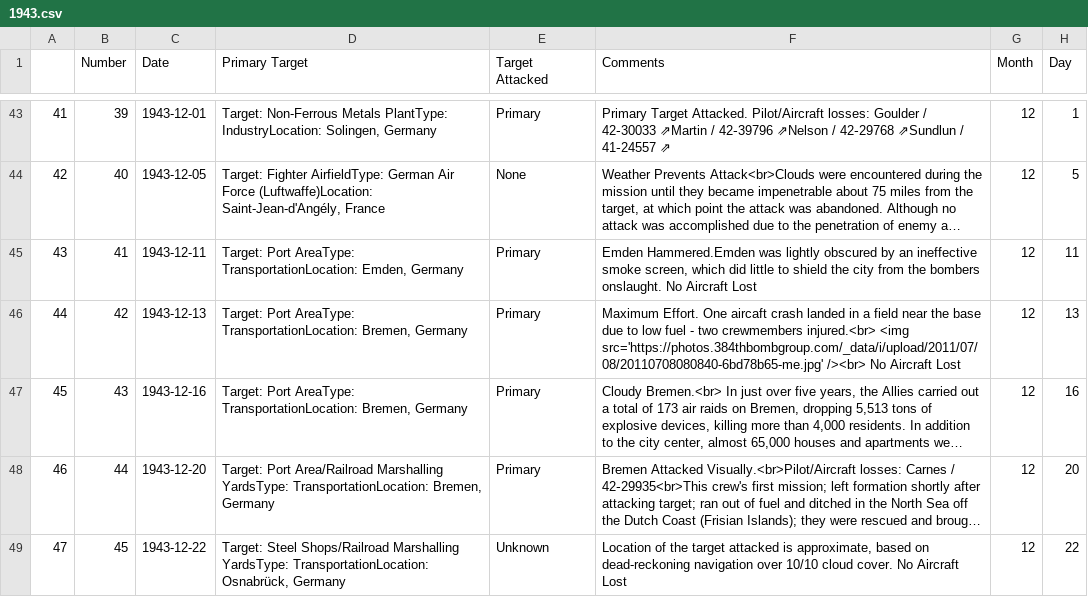
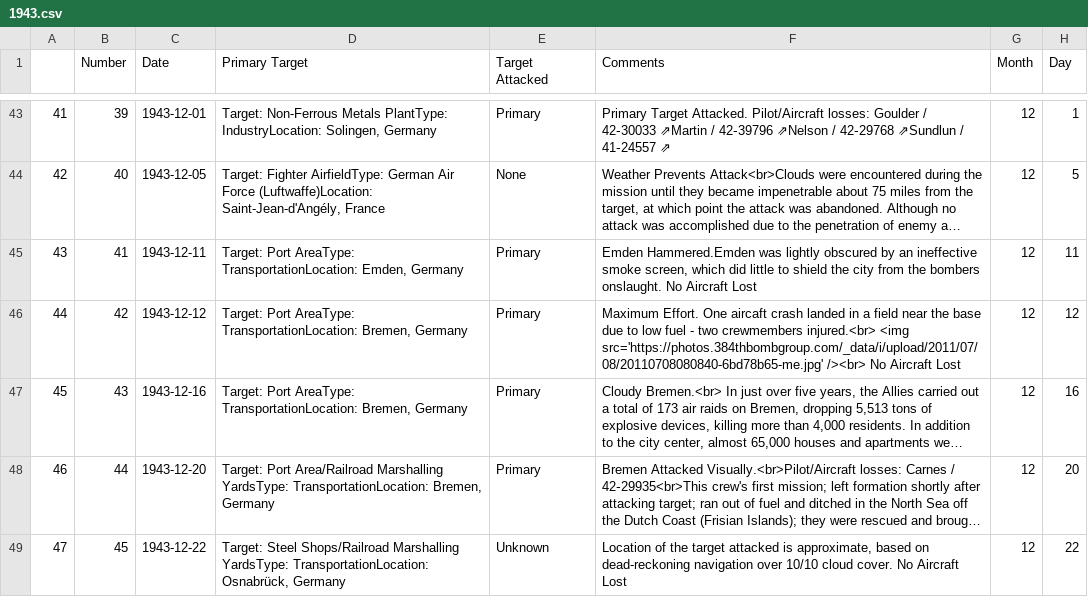
Before and after one commit to velocharts/384th-missions, a CSV file: 1943.csv, drawn as a sheet; only a part is shown, gaps mark what is left out; long unchanged cells end in …; the diff names each change by its address in the sheet, - before the commit and + after, or states it on an @@ line.

Commit message:
Update 1943.csv

```diff
--- a/1943.csv
+++ b/1943.csv
-C46 (Date): 1943-12-13
+C46 (Date): 1943-12-12
-H46 (Day): 13
+H46 (Day): 12
```
